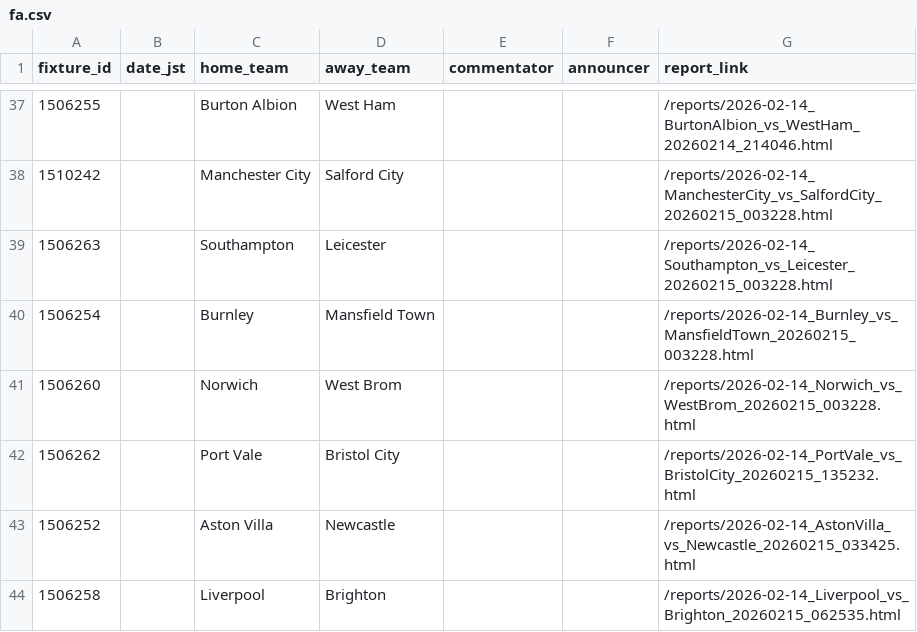
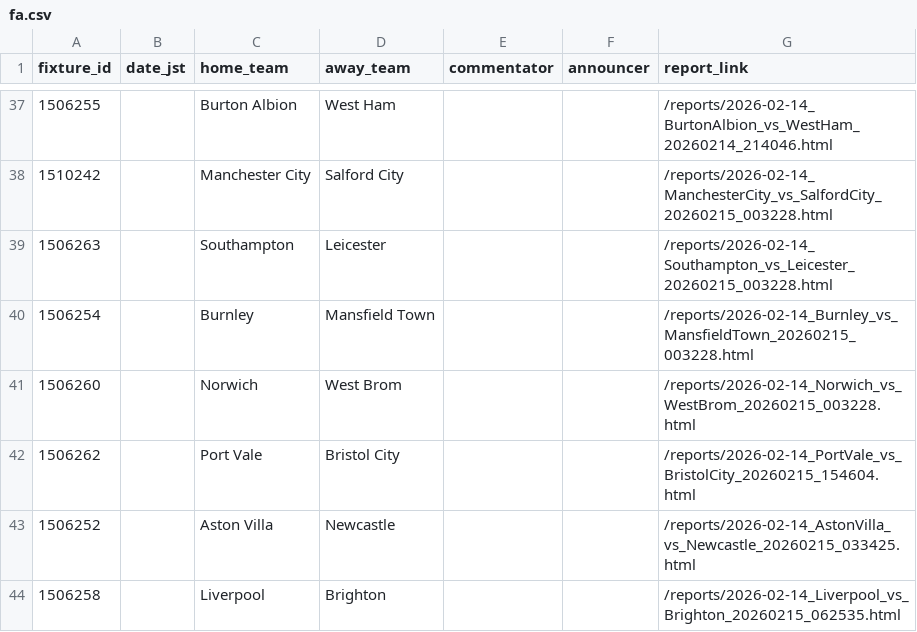
Before and after one commit to igrekplus/football-delay-watching, a CSV file: settings/calendar/fa.csv, drawn as a sheet; only a part is shown, gaps mark what is left out; the diff names each change by its address in the sheet, - before the commit and + after, or states it on an @@ line.

```diff
--- a/settings/calendar/fa.csv
+++ b/settings/calendar/fa.csv
-G42 (report_link): /reports/2026-02-14_PortVale_vs_BristolCity_20260215_135232.html
+G42 (report_link): /reports/2026-02-14_PortVale_vs_BristolCity_20260215_154604.html
```
